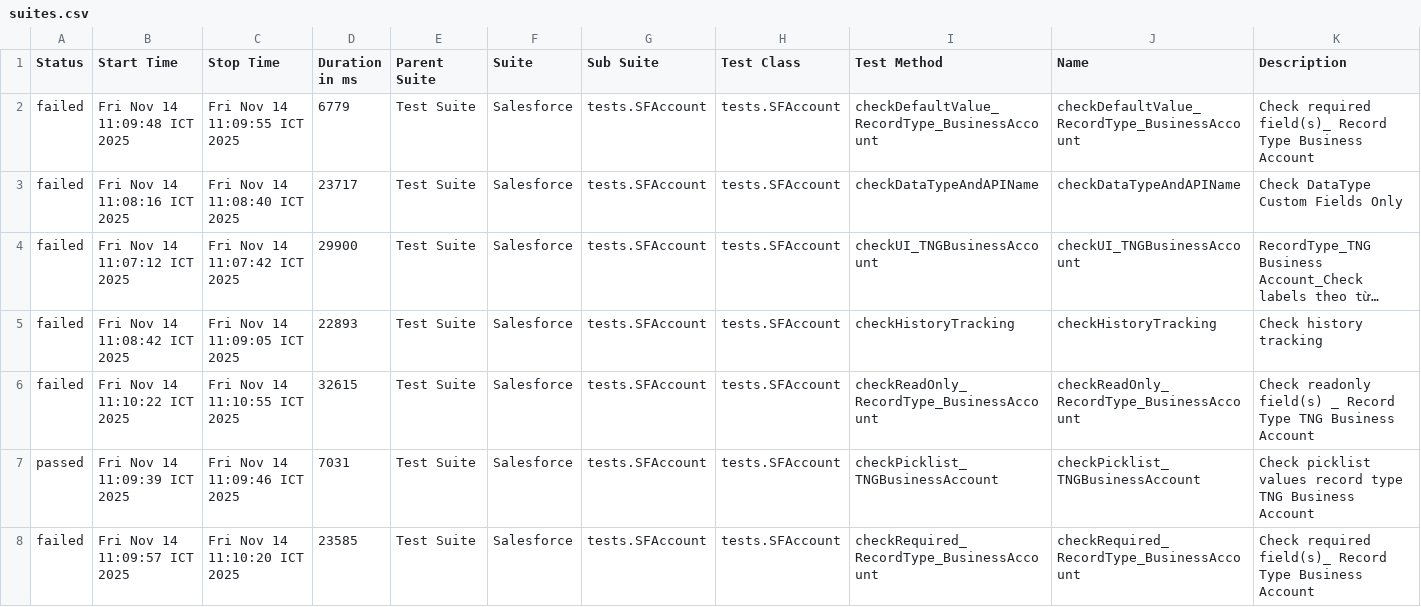
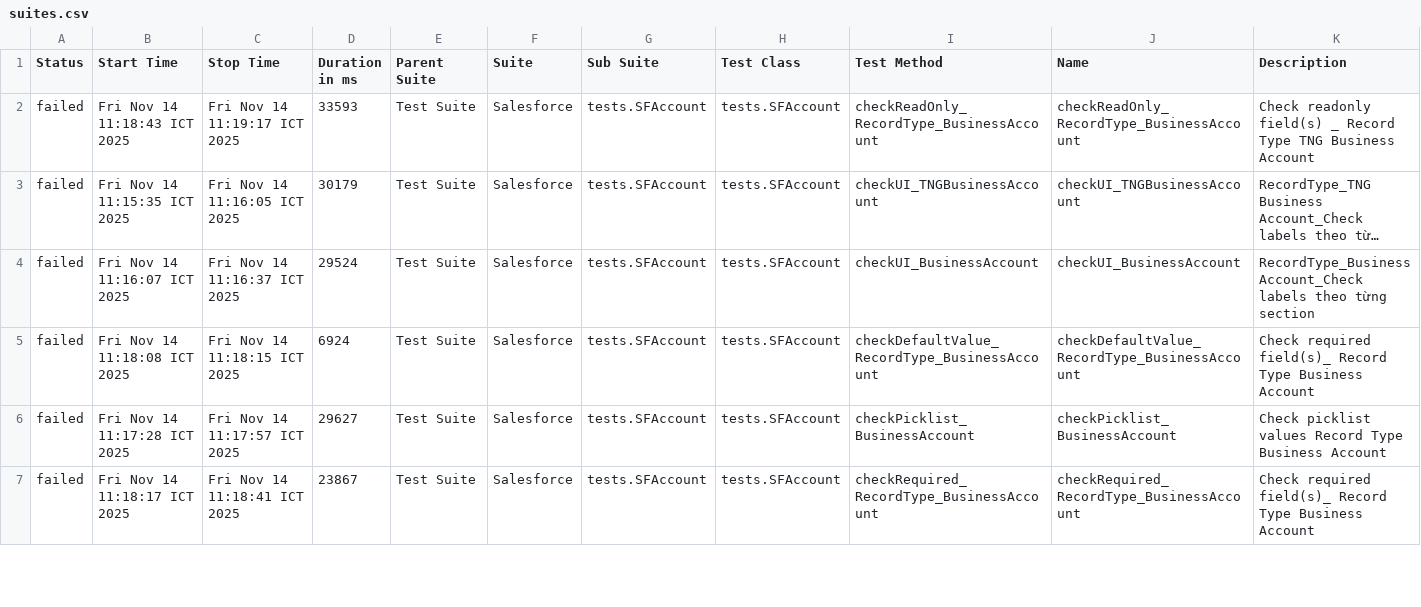
Before and after one commit to vanthongnguyen/AllureReport, a CSV file: nvthong/data/suites.csv, drawn as a sheet; only a part is shown; long unchanged cells end in …; removed rows and columns are numbered as before the commit, all else as after; the diff covers the shown part only; the diff names each change by its address in the sheet, - before the commit and + after, or states it on an @@ line.

Commit message:
Update report for branch nvthong at 2025-11-14 11:19:51

```diff
--- a/nvthong/data/suites.csv
+++ b/nvthong/data/suites.csv
-B2 (Start Time): Fri Nov 14 11:09:48 ICT 2025
+B2 (Start Time): Fri Nov 14 11:18:43 ICT 2025
-C2 (Stop Time): Fri Nov 14 11:09:55 ICT 2025
+C2 (Stop Time): Fri Nov 14 11:19:17 ICT 2025
-D2 (Duration in ms): 6779
+D2 (Duration in ms): 33593
-I2 (Test Method): checkDefaultValue_RecordType_BusinessAccount
+I2 (Test Method): checkReadOnly_RecordType_BusinessAccount
-J2 (Name): checkDefaultValue_RecordType_BusinessAccount
+J2 (Name): checkReadOnly_RecordType_BusinessAccount
-K2 (Description): Check required field(s)_ Record Type Business Account
+K2 (Description): Check readonly field(s) _ Record Type TNG Business Account
-row 3: failed | Fri Nov 14 11:08:16 ICT 2025 | Fri Nov 14 11:08:40 ICT 2025 | 23717 | Test Suite | Salesforce | tests.SFAccount | tests.SFAccount | checkDataTypeAndAPIName | checkDataTypeAndAPIName | Check DataType Custom Fields Only
-B3 (Start Time): Fri Nov 14 11:07:12 ICT 2025
+B3 (Start Time): Fri Nov 14 11:15:35 ICT 2025
-C3 (Stop Time): Fri Nov 14 11:07:42 ICT 2025
+C3 (Stop Time): Fri Nov 14 11:16:05 ICT 2025
-D3 (Duration in ms): 29900
+D3 (Duration in ms): 30179
-B4 (Start Time): Fri Nov 14 11:08:42 ICT 2025
+B4 (Start Time): Fri Nov 14 11:16:07 ICT 2025
-C4 (Stop Time): Fri Nov 14 11:09:05 ICT 2025
+C4 (Stop Time): Fri Nov 14 11:16:37 ICT 2025
-D4 (Duration in ms): 22893
+D4 (Duration in ms): 29524
-I4 (Test Method): checkHistoryTracking
+I4 (Test Method): checkUI_BusinessAccount
-J4 (Name): checkHistoryTracking
+J4 (Name): checkUI_BusinessAccount
-K4 (Description): Check history tracking
+K4 (Description): RecordType_Business Account_Check labels theo từng section
-B5 (Start Time): Fri Nov 14 11:10:22 ICT 2025
+B5 (Start Time): Fri Nov 14 11:18:08 ICT 2025
-C5 (Stop Time): Fri Nov 14 11:10:55 ICT 2025
+C5 (Stop Time): Fri Nov 14 11:18:15 ICT 2025
-D5 (Duration in ms): 32615
+D5 (Duration in ms): 6924
-I5 (Test Method): checkReadOnly_RecordType_BusinessAccount
+I5 (Test Method): checkDefaultValue_RecordType_BusinessAccount
-J5 (Name): checkReadOnly_RecordType_BusinessAccount
+J5 (Name): checkDefaultValue_RecordType_BusinessAccount
-K5 (Description): Check readonly field(s) _ Record Type TNG Business Account
+K5 (Description): Check required field(s)_ Record Type Business Account
-A6 (Status): passed
+A6 (Status): failed
-B6 (Start Time): Fri Nov 14 11:09:39 ICT 2025
+B6 (Start Time): Fri Nov 14 11:17:28 ICT 2025
-C6 (Stop Time): Fri Nov 14 11:09:46 ICT 2025
+C6 (Stop Time): Fri Nov 14 11:17:57 ICT 2025
-D6 (Duration in ms): 7031
+D6 (Duration in ms): 29627
-I6 (Test Method): checkPicklist_TNGBusinessAccount
+I6 (Test Method): checkPicklist_BusinessAccount
-J6 (Name): checkPicklist_TNGBusinessAccount
+J6 (Name): checkPicklist_BusinessAccount
-K6 (Description): …picklist values record type TNG Business Account
+K6 (Description): …picklist values Record Type Business Account
-B7 (Start Time): Fri Nov 14 11:09:57 ICT 2025
+B7 (Start Time): Fri Nov 14 11:18:17 ICT 2025
-C7 (Stop Time): Fri Nov 14 11:10:20 ICT 2025
+C7 (Stop Time): Fri Nov 14 11:18:41 ICT 2025
-D7 (Duration in ms): 23585
+D7 (Duration in ms): 23867
```
Also changed, not shown: 1 added row and 13 edited cells elsewhere in this file, 43 other files.
